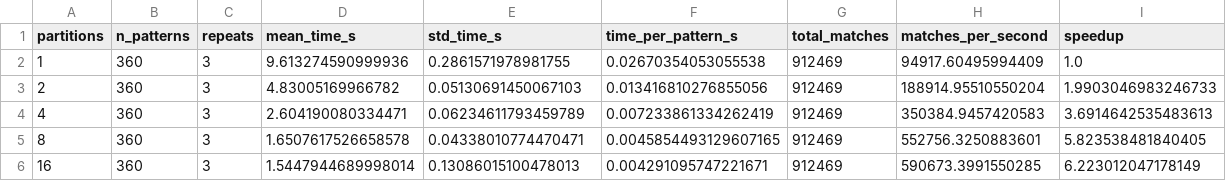
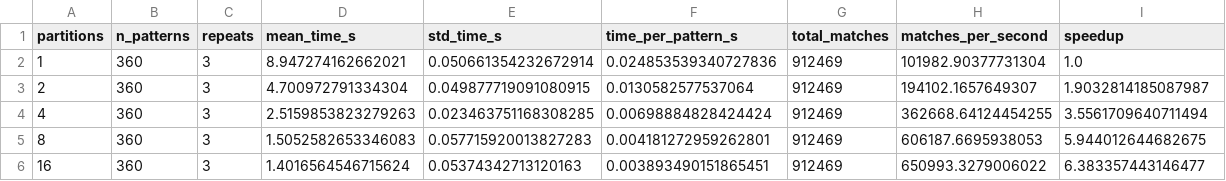
Before and after one commit to nmacalopu-code/trabajo_unidad2, a CSV file: Results/Problem1/benchmark_parallelization.csv, drawn as a sheet.

```diff
--- a/Results/Problem1/benchmark_parallelization.csv
+++ b/Results/Problem1/benchmark_parallelization.csv
@@ -1,6 +1,6 @@
 partitions,n_patterns,repeats,mean_time_s,std_time_s,time_per_pattern_s,total_matches,matches_per_second,speedup
-1,360,3,9.613274590999936,0.2861571978981755,0.02670354053055538,912469,94917.60495994409,1.0
-2,360,3,4.83005169966782,0.05130691450067103,0.013416810276855056,912469,188914.95510550204,1.9903046983246733
-4,360,3,2.604190080334471,0.06234611793459789,0.007233861334262419,912469,350384.9457420583,3.6914642535483613
-8,360,3,1.6507617526658578,0.04338010774470471,0.0045854493129607165,912469,552756.3250883601,5.823538481840405
-16,360,3,1.5447944689998014,0.13086015100478013,0.004291095747221671,912469,590673.3991550285,6.223012047178149
+1,360,3,8.947274162662021,0.050661354232672914,0.024853539340727836,912469,101982.90377731304,1.0
+2,360,3,4.700972791334304,0.049877719091080915,0.0130582577537064,912469,194102.1657649307,1.9032814185087987
+4,360,3,2.5159853823279263,0.023463751168308285,0.00698884828424424,912469,362668.64124454255,3.5561709640711494
+8,360,3,1.5052582653346083,0.057715920013827283,0.004181272959262801,912469,606187.6695938053,5.944012644682675
+16,360,3,1.4016564546715624,0.05374342713120163,0.003893490151865451,912469,650993.3279006022,6.383357443146477
```
Also changed, not shown: Results/External/calculo_bash_resultados.csv, Results/Problem1/regex_matches.csv, 14 other files.
